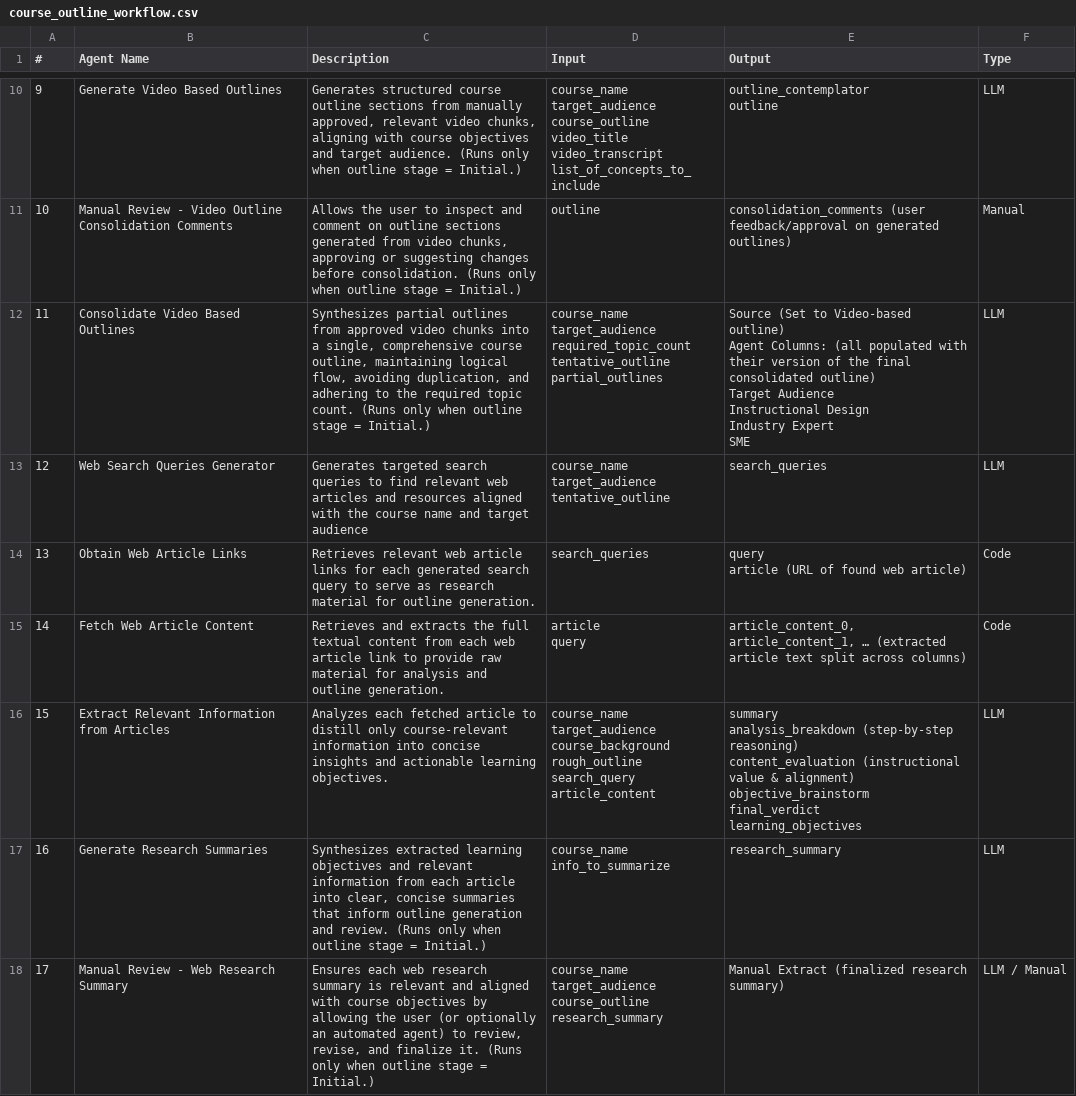
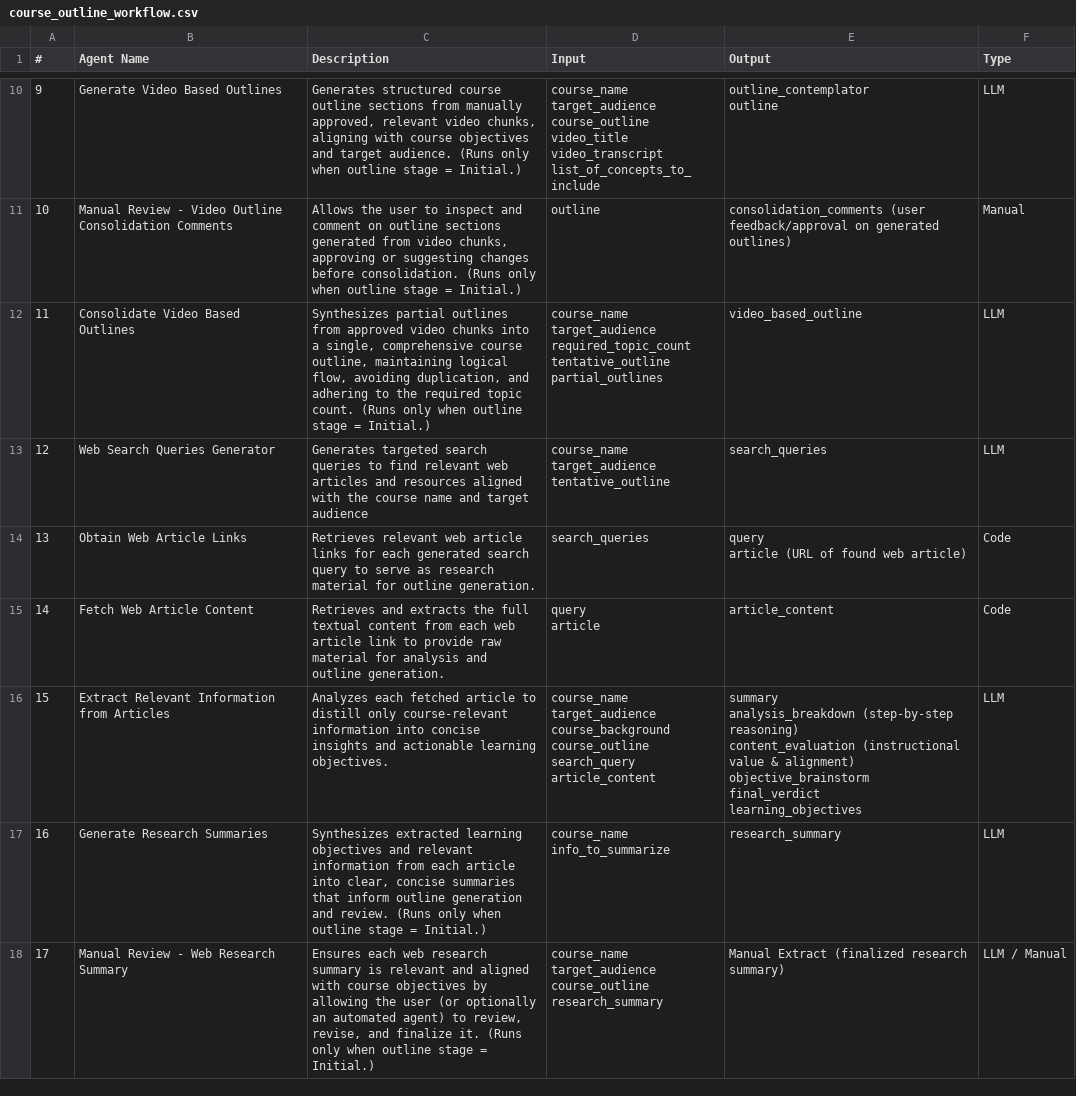
Before and after one commit to 0m08/SubmissionReviewAgent, a CSV file: assets/course_outline_workflow.csv, drawn as a sheet; only a part is shown, gaps mark what is left out; the diff covers the shown part only.

```diff
--- a/assets/course_outline_workflow.csv
+++ b/assets/course_outline_workflow.csv
@@ -53,13 +53,8 @@ outline",LLM
 ","Allows the user to inspect and comment on outline sections generated from video chunks, approving or suggesting changes before consolidation. (Runs only when outline stage = Initial.)",outline,consolidation_comments (user feedback/approval on generated outlines),Manual
-11,"Consolidate Video Based Outlines
-","Synthesizes partial outlines from approved video chunks into a single, comprehensive course outline, maintaining logical flow, avoiding duplication, and adhering to the required topic count. (Runs only when outline stage = Initial.)","course_name
-target_audience
-required_topic_count
-tentative_outline
-partial_outlines","Source (Set to Video-based outline)
-Agent Columns: (all populated with their version of the final consolidated outline)
-Target Audience
-Instructional Design
-Industry Expert
-SME",LLM
+11,"Consolidate Video Based Outlines
+","Synthesizes partial outlines from approved video chunks into a single, comprehensive course outline, maintaining logical flow, avoiding duplication, and adhering to the required topic count. (Runs only when outline stage = Initial.)","course_name
+target_audience
+required_topic_count
+tentative_outline
+partial_outlines",video_based_outline,LLM
 12,"Web Search Queries Generator
@@ -71,17 +66,17 @@ tentative_outline",search_queries,LLM
 article (URL of found web article)",Code
-14,"Fetch Web Article Content
-",Retrieves and extracts the full textual content from each web article link to provide raw material for analysis and outline generation.,"article
-query","article_content_0, article_content_1, … (extracted article text split across columns)",Code
-15,"Extract Relevant Information from Articles
-",Analyzes each fetched article to distill only course-relevant information into concise insights and actionable learning objectives.,"course_name
-target_audience
-course_background
-rough_outline
-search_query
-article_content","summary
-analysis_breakdown (step-by-step reasoning)
-content_evaluation (instructional value & alignment)
-objective_brainstorm
-final_verdict
-learning_objectives",LLM
+14,"Fetch Web Article Content
+",Retrieves and extracts the full textual content from each web article link to provide raw material for analysis and outline generation.,"query
+article",article_content,Code
+15,"Extract Relevant Information from Articles
+",Analyzes each fetched article to distill only course-relevant information into concise insights and actionable learning objectives.,"course_name
+target_audience
+course_background
+course_outline
+search_query
+article_content","summary
+analysis_breakdown (step-by-step reasoning)
+content_evaluation (instructional value & alignment)
+objective_brainstorm
+final_verdict
+learning_objectives",LLM
 16,"Generate Research Summaries
```
Also changed, not shown: 19 edited cells elsewhere in this file, 3 other files.
